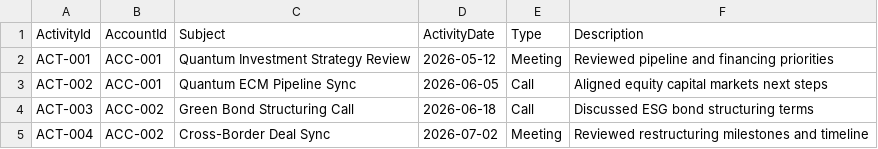
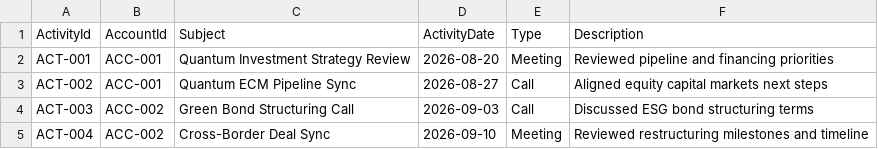
Before and after one commit to anapaulacossichofficial/Investment_Banking-ACME, a CSV file: data/crm/activities.csv, drawn as a sheet.

```diff
--- a/data/crm/activities.csv
+++ b/data/crm/activities.csv
@@ -1,5 +1,5 @@
 ActivityId,AccountId,Subject,ActivityDate,Type,Description
-ACT-001,ACC-001,Quantum Investment Strategy Review,2026-05-12,Meeting,Reviewed pipeline and financing priorities
-ACT-002,ACC-001,Quantum ECM Pipeline Sync,2026-06-05,Call,Aligned equity capital markets next steps
-ACT-003,ACC-002,Green Bond Structuring Call,2026-06-18,Call,Discussed ESG bond structuring terms
-ACT-004,ACC-002,Cross-Border Deal Sync,2026-07-02,Meeting,Reviewed restructuring milestones and timeline
+ACT-001,ACC-001,Quantum Investment Strategy Review,2026-08-20,Meeting,Reviewed pipeline and financing priorities
+ACT-002,ACC-001,Quantum ECM Pipeline Sync,2026-08-27,Call,Aligned equity capital markets next steps
+ACT-003,ACC-002,Green Bond Structuring Call,2026-09-03,Call,Discussed ESG bond structuring terms
+ACT-004,ACC-002,Cross-Border Deal Sync,2026-09-10,Meeting,Reviewed restructuring milestones and timeline
```
Also changed, not shown: data/crm/accounts.csv, data/crm/contacts.csv, 16 other files.
